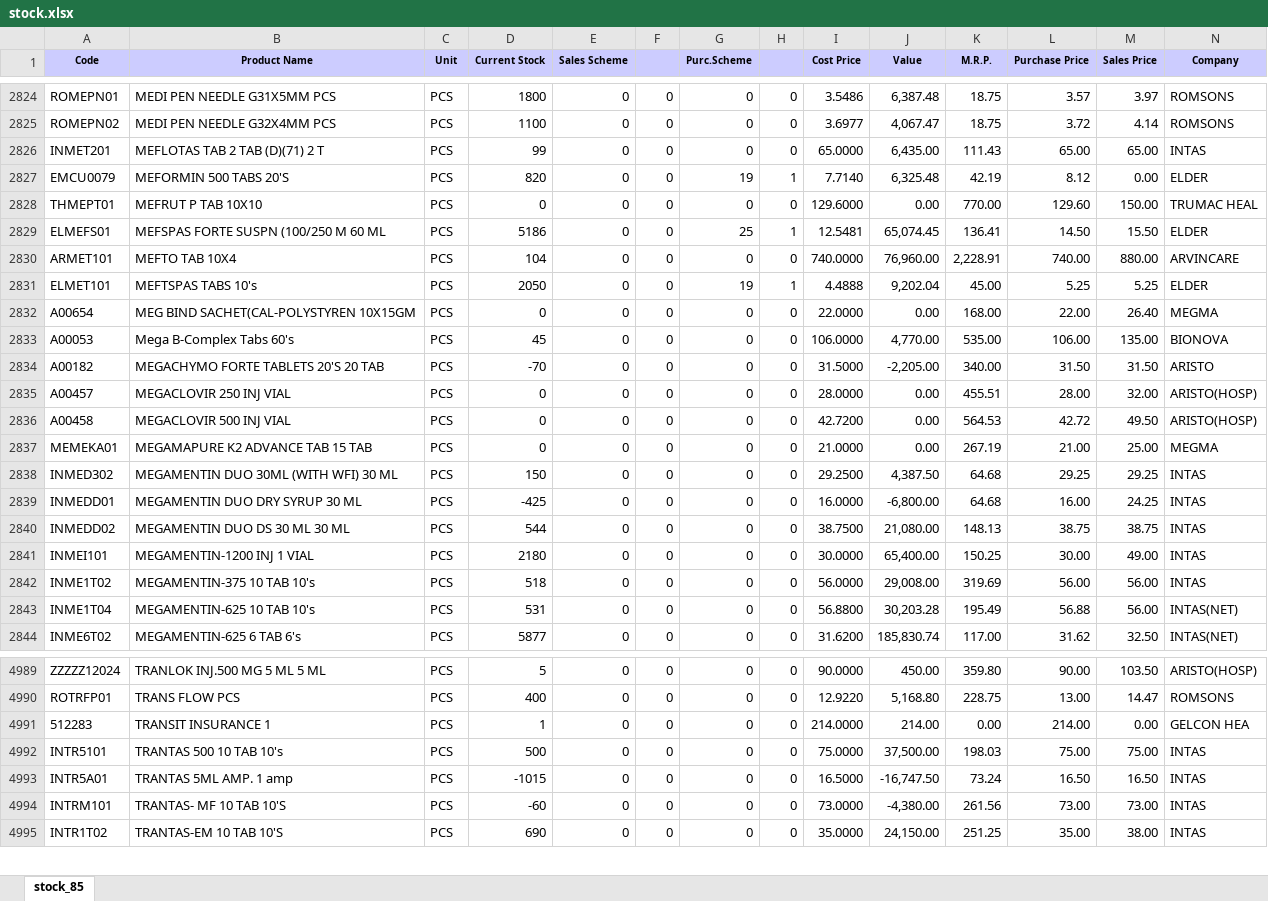
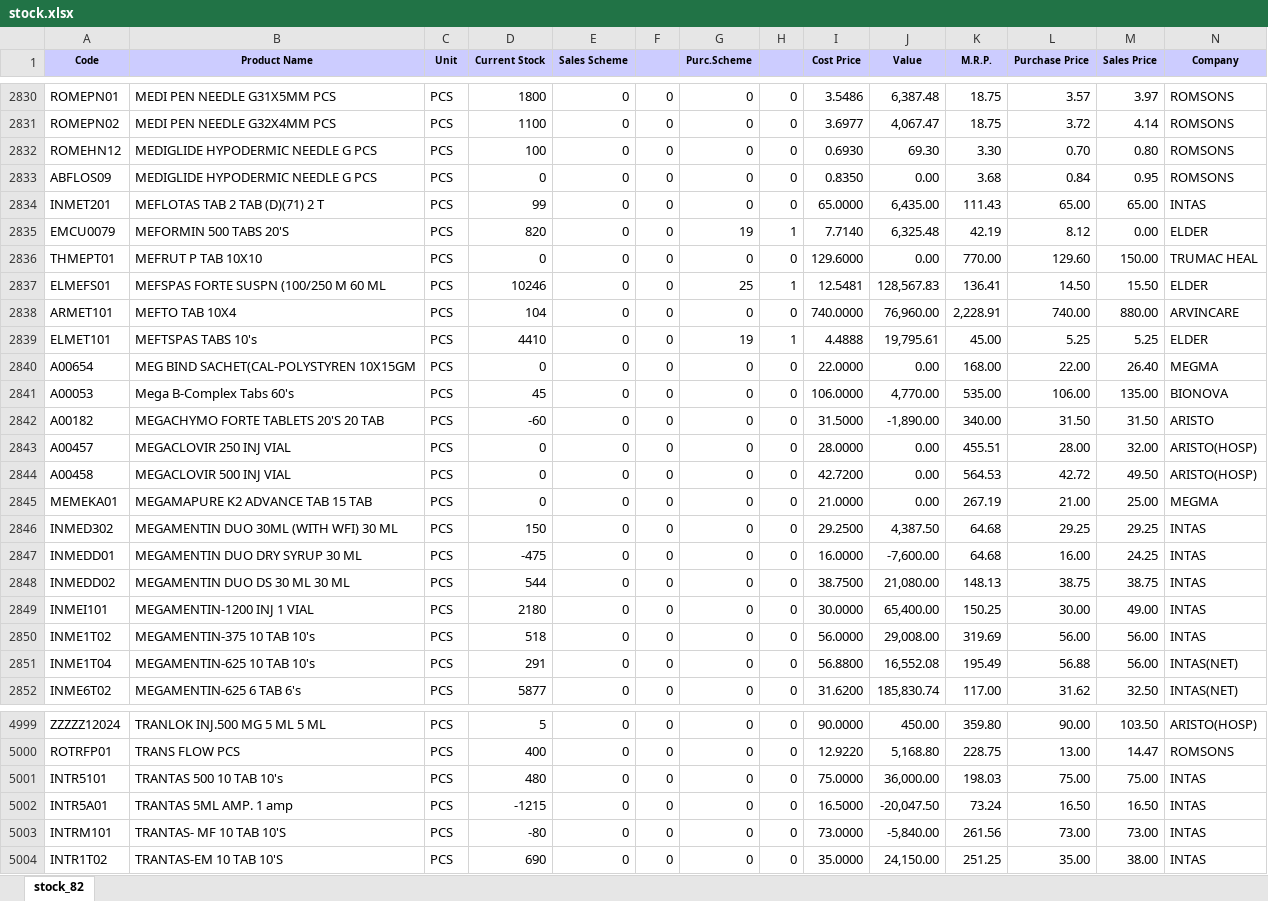
Before and after one commit to ishwarpharma/ishwarone, an Excel workbook: stock.xlsx, sheet stock_82, drawn as a sheet; only a part is shown, gaps mark what is left out; values as stored, in another font and other column widths than the file's, no borders; removed rows and columns are numbered as before the commit, all else as after; rows hold the shown columns only; the diff covers the shown part only; the diff names each change by its address in the sheet, - before the commit and + after, or states it on an @@ line.

Commit message:
Add files via upload

```diff
--- a/stock.xlsx (sheet stock_82)
+++ b/stock.xlsx (sheet stock_82)
-sheet tab: stock_85
+sheet tab: stock_82
+row 2832: ROMEHN12 | MEDIGLIDE HYPODERMIC NEEDLE G PCS | PCS | 100 | 0 | 0 | 0 | 0 | 0.6930 | 69.30 | 3.30 | 0.70 | 0.80 | ROMSONS
+row 2833: ABFLOS09 | MEDIGLIDE HYPODERMIC NEEDLE G PCS | PCS | 0 | 0 | 0 | 0 | 0 | 0.8350 | 0.00 | 3.68 | 0.84 | 0.95 | ROMSONS
-D2837 (Current Stock): 5186
+D2837 (Current Stock): 10246
-J2837 (Value): 65,074.45
+J2837 (Value): 128,567.83
-D2839 (Current Stock): 2050
+D2839 (Current Stock): 4410
-J2839 (Value): 9,202.04
+J2839 (Value): 19,795.61
-D2842 (Current Stock): -70
+D2842 (Current Stock): -60
-J2842 (Value): -2,205.00
+J2842 (Value): -1,890.00
-D2847 (Current Stock): -425
+D2847 (Current Stock): -475
-J2847 (Value): -6,800.00
+J2847 (Value): -7,600.00
-D2851 (Current Stock): 531
+D2851 (Current Stock): 291
-J2851 (Value): 30,203.28
+J2851 (Value): 16,552.08
-row 4991: 512283 | TRANSIT INSURANCE 1 | PCS | 1 | 0 | 0 | 0 | 0 | 214.0000 | 214.00 | 0.00 | 214.00 | 0.00 | GELCON HEA
-D5001 (Current Stock): 500
+D5001 (Current Stock): 480
-J5001 (Value): 37,500.00
+J5001 (Value): 36,000.00
-D5002 (Current Stock): -1015
+D5002 (Current Stock): -1215
-J5002 (Value): -16,747.50
+J5002 (Value): -20,047.50
-D5003 (Current Stock): -60
+D5003 (Current Stock): -80
-J5003 (Value): -4,380.00
+J5003 (Value): -5,840.00
```
Also changed, not shown: 11 added rows, 3 removed rows and 1378 edited cells elsewhere in this sheet.
